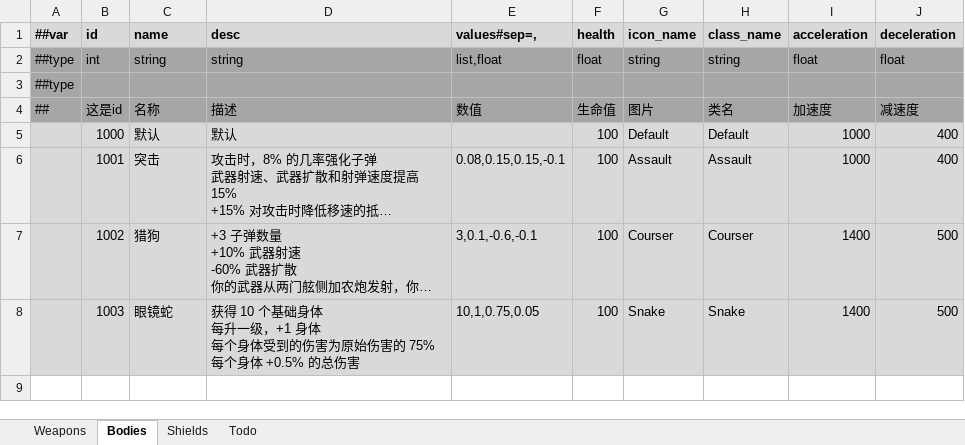
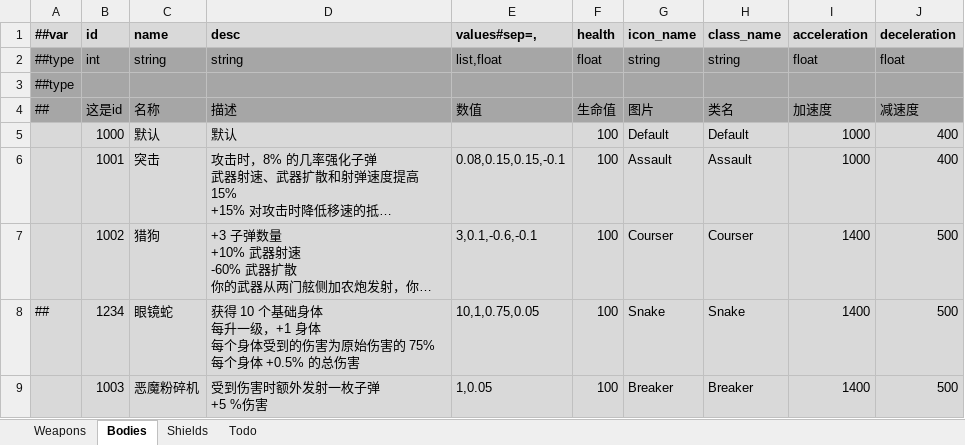
Before and after one commit to Abab-bk/NovaDrift, an Excel workbook: Tools/Luban/Datas/Gears.xlsx, sheet Bodies, drawn as a sheet; long unchanged cells end in …; values as stored, in another font and other column widths than the file's, no borders; addresses are those after the commit; ↵ is a line break in a cell; the diff names each change by its address in the sheet, - before the commit and + after, or states it on an @@ line.

```diff
--- a/Tools/Luban/Datas/Gears.xlsx (sheet Bodies)
+++ b/Tools/Luban/Datas/Gears.xlsx (sheet Bodies)
+row 8: ## | 1234 | 眼镜蛇 | 获得 10 个基础身体 ↵ 每升一级，+1 身体 ↵ 每个身体受到的伤害为原始伤害的 75% ↵ 每个身体 +0.5% 的总伤害 | 10,1,0.75,0.05 | 100 | Snake | Snake | 1400 | 500
-C9 (name): 眼镜蛇
+C9 (name): 恶魔粉碎机
-D9 (desc): 获得 10 个基础身体 ↵ 每升一级，+1 身体 ↵ 每个身体受到的伤害为原始伤害的 75% ↵ 每个身体 +0.5% 的总伤害
+D9 (desc): 受到伤害时额外发射一枚子弹 ↵ +5 %伤害
-E9 (values#sep=,): 10,1,0.75,0.05
+E9 (values#sep=,): 1,0.05
-G9 (icon_name): Snake
+G9 (icon_name): Breaker
-H9 (class_name): Snake
+H9 (class_name): Breaker
```
Also changed, not shown: 32 other files.
